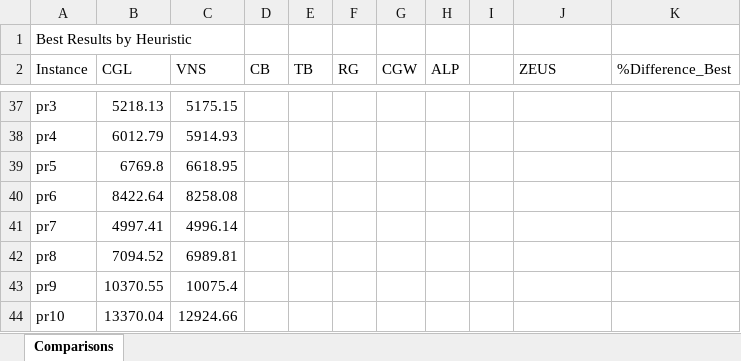
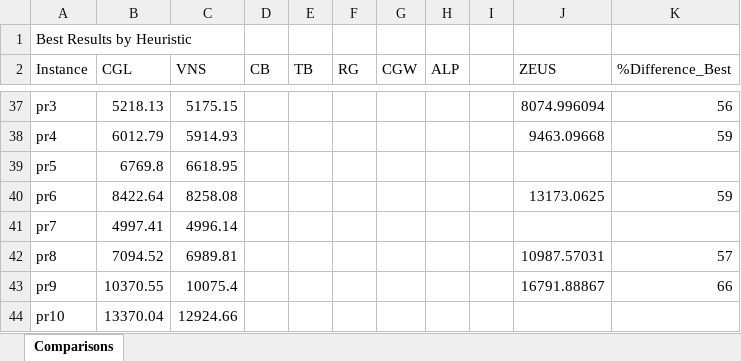
Before and after one commit to joshS314159/Zeus_TR, an Excel workbook: data/TR/results/PVRP_Comparison_Results.xlsx, sheet Comparisons, drawn as a sheet; only a part is shown, gaps mark what is left out; values as stored, in another font and other column widths than the file's, no borders; the diff covers the shown part only; the diff names each change by its address in the sheet, - before the commit and + after, or states it on an @@ line.

```diff
--- a/data/TR/results/PVRP_Comparison_Results.xlsx (sheet Comparisons)
+++ b/data/TR/results/PVRP_Comparison_Results.xlsx (sheet Comparisons)
-J37 (ZEUS): (empty)
+J37 (ZEUS): 8074.996094
-K37 (%Difference_Best): (empty)
+K37 (%Difference_Best): 56
-J38 (ZEUS): (empty)
+J38 (ZEUS): 9463.09668
-K38 (%Difference_Best): (empty)
+K38 (%Difference_Best): 59
-J40 (ZEUS): (empty)
+J40 (ZEUS): 13173.0625
-K40 (%Difference_Best): (empty)
+K40 (%Difference_Best): 59
-J42 (ZEUS): (empty)
+J42 (ZEUS): 10987.57031
-K42 (%Difference_Best): (empty)
+K42 (%Difference_Best): 57
-J43 (ZEUS): (empty)
+J43 (ZEUS): 16791.88867
-K43 (%Difference_Best): (empty)
+K43 (%Difference_Best): 66
```
Also changed, not shown: 68 edited cells elsewhere in this sheet, data/TR/results/PVRP_All_Short_Solutions.xlsx, temp/Temp_PVRP_Shipments.xlsx, 8 other files.
